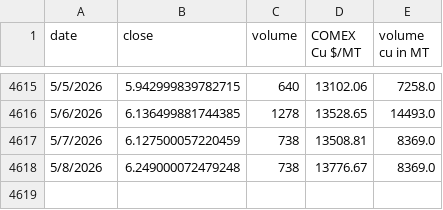
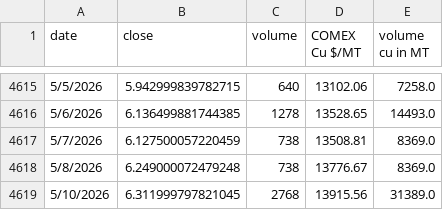
Before and after one commit to rahulmohamw/COMEX_scrap_v1, a CSV file: comex_copper_historical_data.csv, drawn as a sheet; only a part is shown, gaps mark what is left out; the diff names each change by its address in the sheet, - before the commit and + after, or states it on an @@ line.

```diff
--- a/comex_copper_historical_data.csv
+++ b/comex_copper_historical_data.csv
+row 4619: 5/10/2026 | 6.311999797821045 | 2768 | 13915.56 | 31389.0
```
